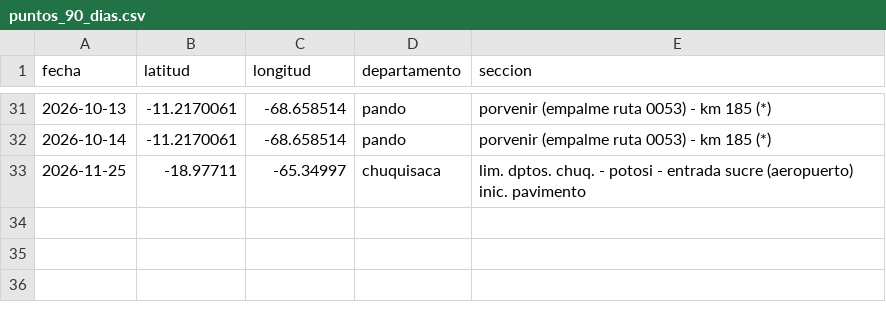
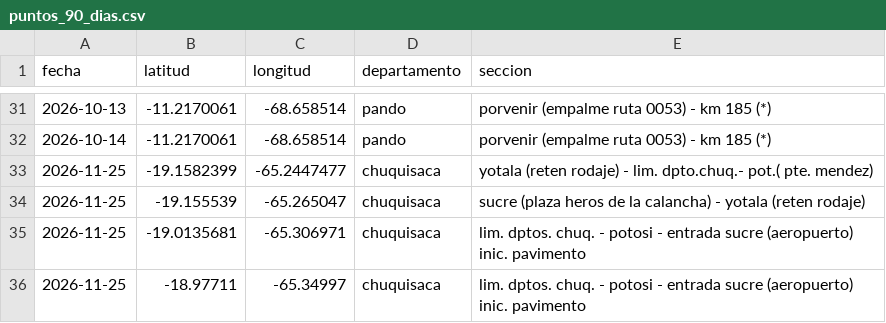
Before and after one commit to BohozX/Indicador-de-Conflictos-Sociales, a CSV file: pagina/data/puntos_90_dias.csv, drawn as a sheet; only a part is shown, gaps mark what is left out.

```diff
--- a/pagina/data/puntos_90_dias.csv
+++ b/pagina/data/puntos_90_dias.csv
@@ -32,2 +32,5 @@ fecha,latitud,longitud,departamento,seccion
 2026-10-14,-11.2170061,-68.658514,pando,porvenir (empalme ruta 0053) - km 185 (*)
+2026-11-25,-19.1582399,-65.2447477,chuquisaca,yotala (reten rodaje) - lim. dpto.chuq.- pot.( pte. mendez)
+2026-11-25,-19.155539,-65.265047,chuquisaca,sucre (plaza heros de la calancha) - yotala (reten rodaje)
+2026-11-25,-19.0135681,-65.306971,chuquisaca,lim. dptos. chuq. - potosi - entrada sucre (aeropuerto) inic. pavimento
 2026-11-25,-18.97711,-65.34997,chuquisaca,lim. dptos. chuq. - potosi - entrada sucre (aeropuerto) inic. pavimento
```
Also changed, not shown: pagina/data/departamentos_90_dias.csv, pagina/data/ultimos_90_dias.csv, 1 other file.
